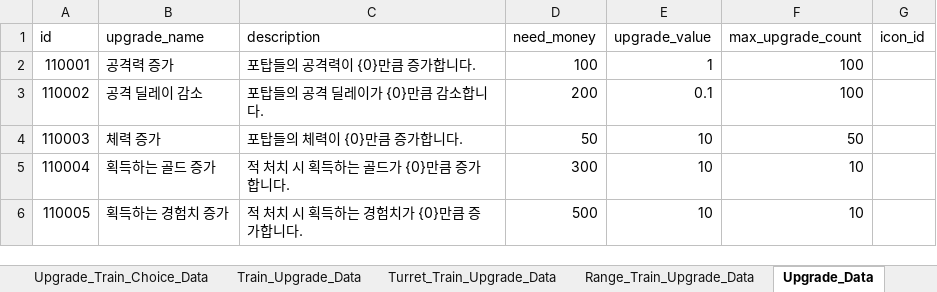
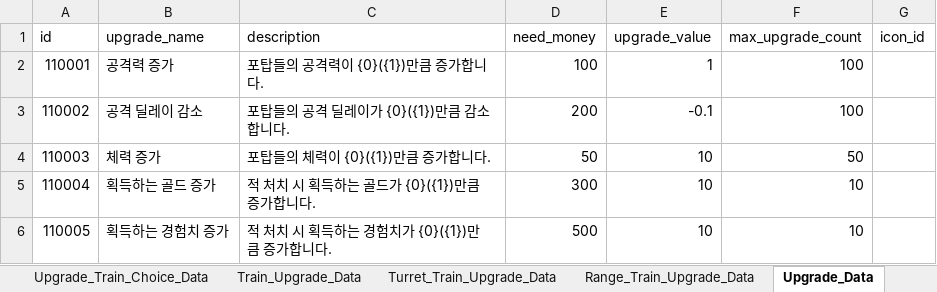
Before and after one commit to cumic06/TrainDefense, an Excel workbook: Assets/TrainDefenseData.xlsx, sheet Upgrade_Data, drawn as a sheet; values as stored, in another font and other column widths than the file's, no borders; the diff names each change by its address in the sheet, - before the commit and + after, or states it on an @@ line.

```diff
--- a/Assets/TrainDefenseData.xlsx (sheet Upgrade_Data)
+++ b/Assets/TrainDefenseData.xlsx (sheet Upgrade_Data)
-C2 (description): 포탑들의 공격력이 {0}만큼 증가합니다.
+C2 (description): 포탑들의 공격력이 {0}({1})만큼 증가합니다.
-C3 (description): 포탑들의 공격 딜레이가 {0}만큼 감소합니다.
+C3 (description): 포탑들의 공격 딜레이가 {0}({1})만큼 감소합니다.
-E3 (upgrade_value): 0.1
+E3 (upgrade_value): -0.1
-C4 (description): 포탑들의 체력이 {0}만큼 증가합니다.
+C4 (description): 포탑들의 체력이 {0}({1})만큼 증가합니다.
-C5 (description): 적 처치 시 획득하는 골드가 {0}만큼 증가합니다.
+C5 (description): 적 처치 시 획득하는 골드가 {0}({1})만큼 증가합니다.
-C6 (description): 적 처치 시 획득하는 경험치가 {0}만큼 증가합니다.
+C6 (description): 적 처치 시 획득하는 경험치가 {0}({1})만큼 증가합니다.
```
Also changed, not shown: sheet Turret_Train_Upgrade_Data, sheet Range_Train_Upgrade_Data, 7 other files.
